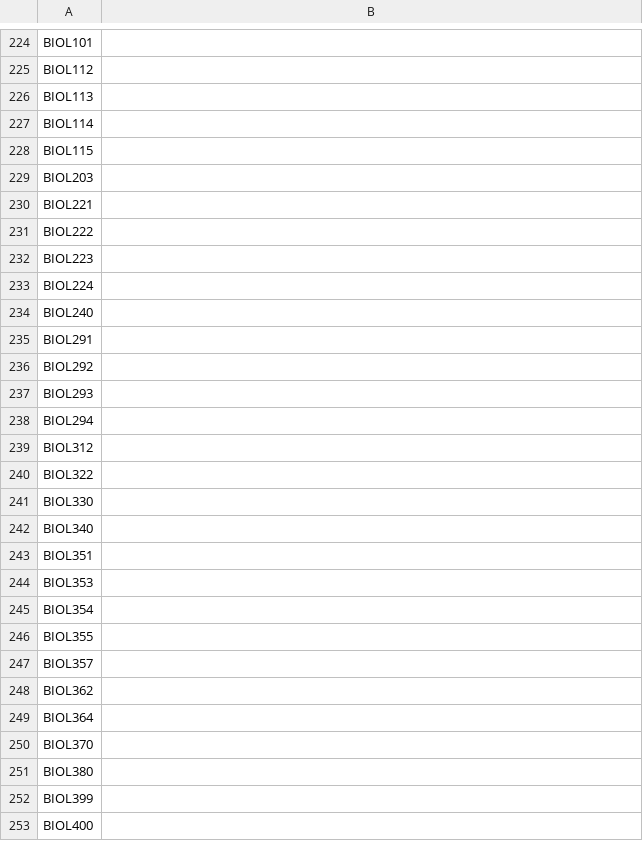
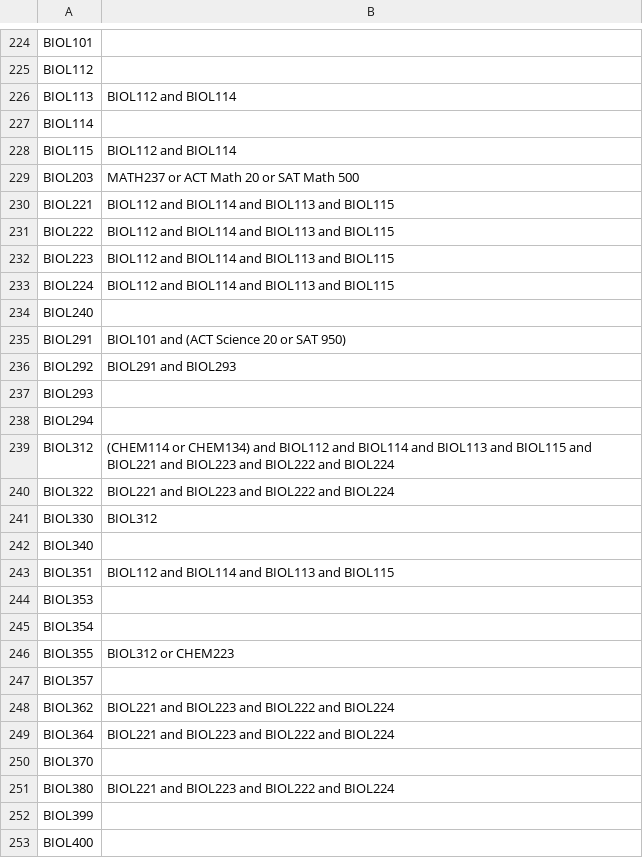
Before and after one commit to alani-adams/16F_SE_GradePrereqs_TeamPurple, a CSV file: TeamPurple_GradePrerequisites/CourseData.csv, drawn as a sheet; only a part is shown, gaps mark what is left out; the diff covers the shown part only.

Commit message:
Add files via upload

```diff
--- a/TeamPurple_GradePrerequisites/CourseData.csv
+++ b/TeamPurple_GradePrerequisites/CourseData.csv
@@ -225,28 +225,28 @@ BIOL101,
 BIOL112,
-BIOL113,
+BIOL113,BIOL112 and BIOL114
 BIOL114,
-BIOL115,
-BIOL203,
-BIOL221,
-BIOL222,
-BIOL223,
-BIOL224,
+BIOL115,BIOL112 and BIOL114
+BIOL203,MATH237 or ACT Math 20 or SAT Math 500
+BIOL221,BIOL112 and BIOL114 and BIOL113 and BIOL115
+BIOL222,BIOL112 and BIOL114 and BIOL113 and BIOL115
+BIOL223,BIOL112 and BIOL114 and BIOL113 and BIOL115
+BIOL224,BIOL112 and BIOL114 and BIOL113 and BIOL115
 BIOL240,
-BIOL291,
-BIOL292,
+BIOL291,BIOL101 and (ACT Science 20 or SAT 950)
+BIOL292,BIOL291 and BIOL293
 BIOL293,
 BIOL294,
-BIOL312,
-BIOL322,
-BIOL330,
+BIOL312,(CHEM114 or CHEM134) and BIOL112 and BIOL114 and BIOL113 and BIOL115 and BIOL221 and BIOL223 and BIOL222 and BIOL224
+BIOL322,BIOL221 and BIOL223 and BIOL222 and BIOL224
+BIOL330,BIOL312
 BIOL340,
-BIOL351,
+BIOL351,BIOL112 and BIOL114 and BIOL113 and BIOL115
 BIOL353,
 BIOL354,
-BIOL355,
+BIOL355,BIOL312 or CHEM223
 BIOL357,
-BIOL362,
-BIOL364,
+BIOL362,BIOL221 and BIOL223 and BIOL222 and BIOL224
+BIOL364,BIOL221 and BIOL223 and BIOL222 and BIOL224
 BIOL370,
-BIOL380,
+BIOL380,BIOL221 and BIOL223 and BIOL222 and BIOL224
 BIOL399,
```
Also changed, not shown: 20 edited cells elsewhere in this file.
